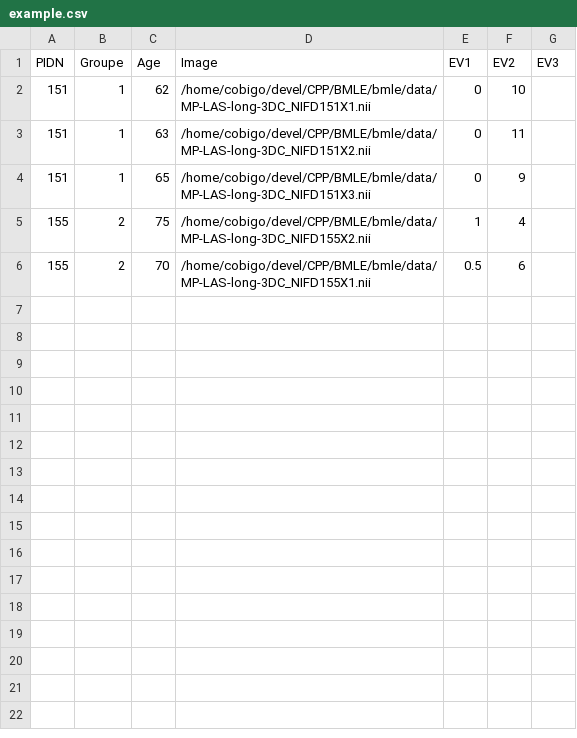
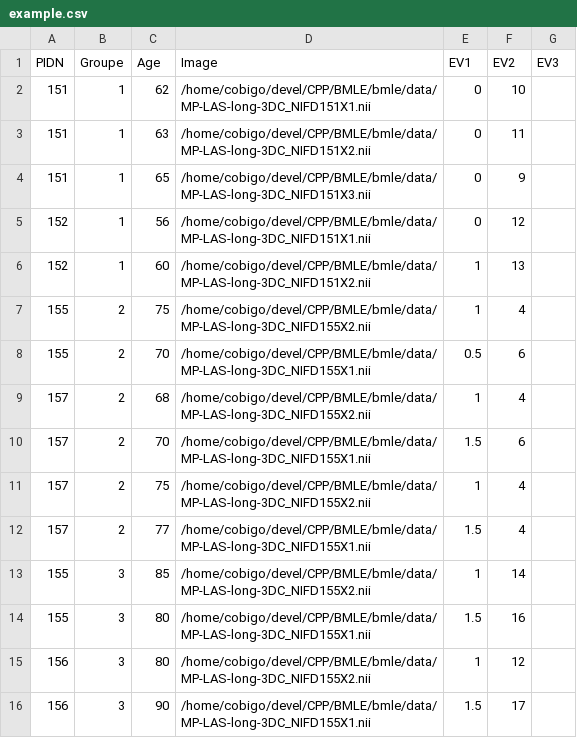
Before and after one commit to YannCobigo/Test, a CSV file: bmle/data/example.csv, drawn as a sheet; the diff names each change by its address in the sheet, - before the commit and + after, or states it on an @@ line.

```diff
--- a/bmle/data/example.csv
+++ b/bmle/data/example.csv
+row 5: 152 | 1 | 56 | /home/cobigo/devel/CPP/BMLE/bmle/data/MP-LAS-long-3DC_NIFD151X1.nii | 0 | 12
+row 6: 152 | 1 | 60 | /home/cobigo/devel/CPP/BMLE/bmle/data/MP-LAS-long-3DC_NIFD151X2.nii | 1 | 13
+row 9: 157 | 2 | 68 | /home/cobigo/devel/CPP/BMLE/bmle/data/MP-LAS-long-3DC_NIFD155X2.nii | 1 | 4
+row 10: 157 | 2 | 70 | /home/cobigo/devel/CPP/BMLE/bmle/data/MP-LAS-long-3DC_NIFD155X1.nii | 1.5 | 6
+row 11: 157 | 2 | 75 | /home/cobigo/devel/CPP/BMLE/bmle/data/MP-LAS-long-3DC_NIFD155X2.nii | 1 | 4
+row 12: 157 | 2 | 77 | /home/cobigo/devel/CPP/BMLE/bmle/data/MP-LAS-long-3DC_NIFD155X1.nii | 1.5 | 4
+row 13: 155 | 3 | 85 | /home/cobigo/devel/CPP/BMLE/bmle/data/MP-LAS-long-3DC_NIFD155X2.nii | 1 | 14
+row 14: 155 | 3 | 80 | /home/cobigo/devel/CPP/BMLE/bmle/data/MP-LAS-long-3DC_NIFD155X1.nii | 1.5 | 16
+row 15: 156 | 3 | 80 | /home/cobigo/devel/CPP/BMLE/bmle/data/MP-LAS-long-3DC_NIFD155X2.nii | 1 | 12
+row 16: 156 | 3 | 90 | /home/cobigo/devel/CPP/BMLE/bmle/data/MP-LAS-long-3DC_NIFD155X1.nii | 1.5 | 17
```
Also changed, not shown: 4 other files.
